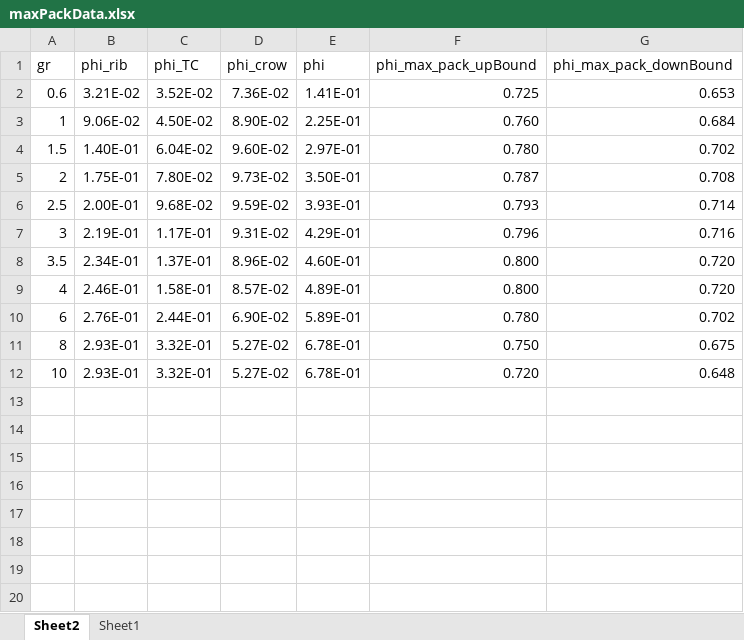
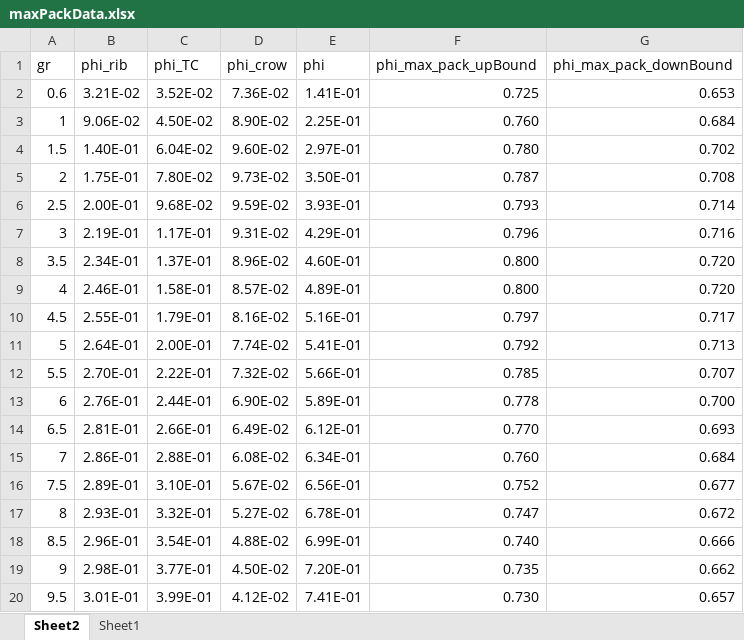
Before and after one commit to EndyLab/TranslationDynamics, an Excel workbook: calculations/maxPackData.xlsx, sheet Sheet2, drawn as a sheet; values as stored, in another font and other column widths than the file's, no borders; removed rows and columns are numbered as before the commit, all else as after; the diff names each change by its address in the sheet, - before the commit and + after, or states it on an @@ line.

```diff
--- a/calculations/maxPackData.xlsx (sheet Sheet2)
+++ b/calculations/maxPackData.xlsx (sheet Sheet2)
+row 10: 4.5 | 2.55E-01 | 1.79E-01 | 8.16E-02 | 5.16E-01 | 0.797 | 0.717
+row 11: 5 | 2.64E-01 | 2.00E-01 | 7.74E-02 | 5.41E-01 | 0.792 | 0.713
+row 12: 5.5 | 2.70E-01 | 2.22E-01 | 7.32E-02 | 5.66E-01 | 0.785 | 0.707
-F13 (phi_max_pack_upBound): 0.780
+F13 (phi_max_pack_upBound): 0.778
-G13 (phi_max_pack_downBound): 0.702
+G13 (phi_max_pack_downBound): 0.700
+row 14: 6.5 | 2.81E-01 | 2.66E-01 | 6.49E-02 | 6.12E-01 | 0.770 | 0.693
+row 15: 7 | 2.86E-01 | 2.88E-01 | 6.08E-02 | 6.34E-01 | 0.760 | 0.684
+row 16: 7.5 | 2.89E-01 | 3.10E-01 | 5.67E-02 | 6.56E-01 | 0.752 | 0.677
-F17 (phi_max_pack_upBound): 0.750
+F17 (phi_max_pack_upBound): 0.747
-G17 (phi_max_pack_downBound): 0.675
+G17 (phi_max_pack_downBound): 0.672
-row 12: 10 | 2.93E-01 | 3.32E-01 | 5.27E-02 | 6.78E-01 | 0.720 | 0.648
+row 18: 8.5 | 2.96E-01 | 3.54E-01 | 4.88E-02 | 6.99E-01 | 0.740 | 0.666
+row 19: 9 | 2.98E-01 | 3.77E-01 | 4.50E-02 | 7.20E-01 | 0.735 | 0.662
+row 20: 9.5 | 3.01E-01 | 3.99E-01 | 4.12E-02 | 7.41E-01 | 0.730 | 0.657
```
Also changed, not shown: 30 other files.
